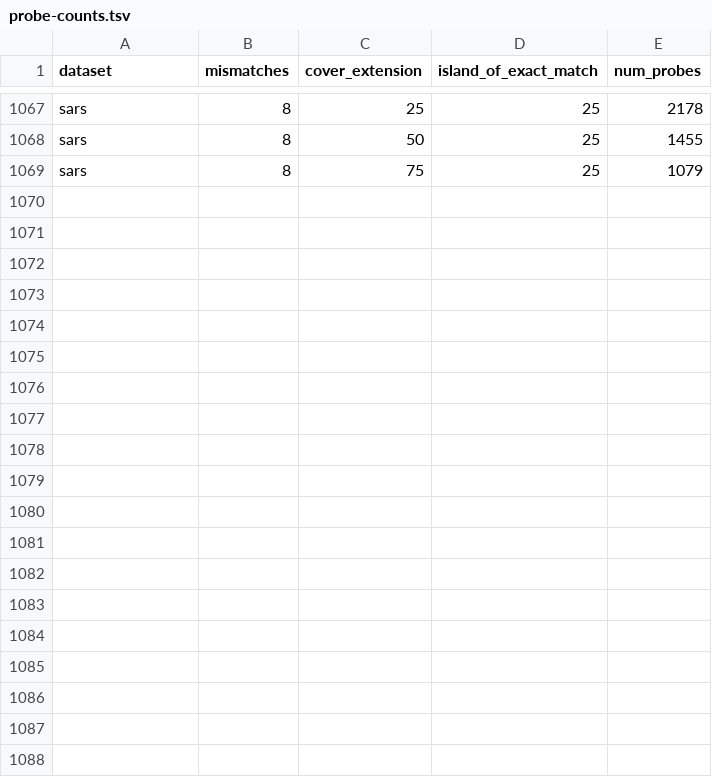
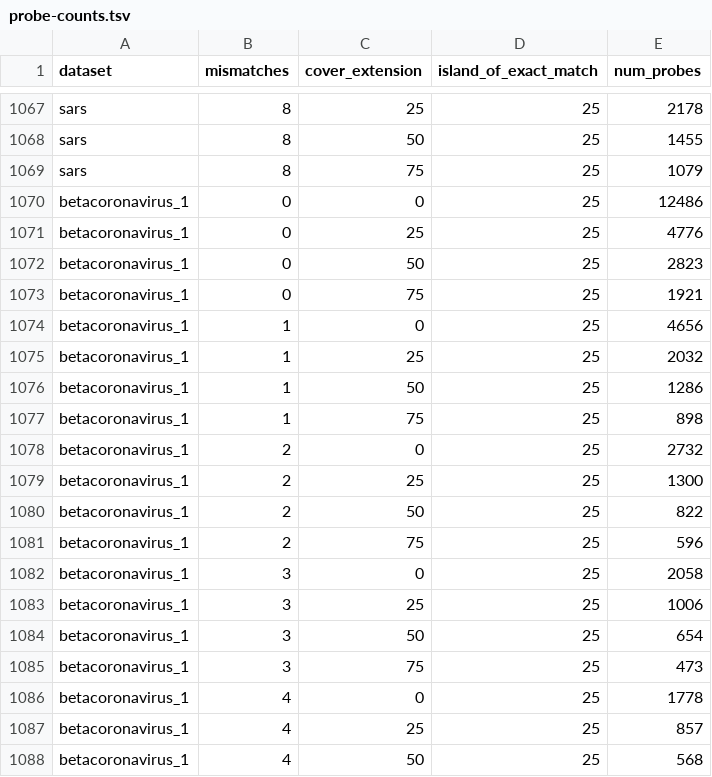
Before and after one commit to broadinstitute/hybsel-design-runs, a TSV file: probe-sets/respiratory/2020-01/pooled/probe-counts.tsv, drawn as a sheet; only a part is shown, gaps mark what is left out; the diff covers the shown part only; the diff names each change by its address in the sheet, - before the commit and + after, or states it on an @@ line.

Commit message:
Update V-Respiratory (2020-01) probe set to include Betacoronavirus 1 (containing OC43)

```diff
--- a/probe-sets/respiratory/2020-01/pooled/probe-counts.tsv
+++ b/probe-sets/respiratory/2020-01/pooled/probe-counts.tsv
+row 1070: betacoronavirus_1 | 0 | 0 | 25 | 12486
+row 1071: betacoronavirus_1 | 0 | 25 | 25 | 4776
+row 1072: betacoronavirus_1 | 0 | 50 | 25 | 2823
+row 1073: betacoronavirus_1 | 0 | 75 | 25 | 1921
+row 1074: betacoronavirus_1 | 1 | 0 | 25 | 4656
+row 1075: betacoronavirus_1 | 1 | 25 | 25 | 2032
+row 1076: betacoronavirus_1 | 1 | 50 | 25 | 1286
+row 1077: betacoronavirus_1 | 1 | 75 | 25 | 898
+row 1078: betacoronavirus_1 | 2 | 0 | 25 | 2732
+row 1079: betacoronavirus_1 | 2 | 25 | 25 | 1300
+row 1080: betacoronavirus_1 | 2 | 50 | 25 | 822
+row 1081: betacoronavirus_1 | 2 | 75 | 25 | 596
+row 1082: betacoronavirus_1 | 3 | 0 | 25 | 2058
+row 1083: betacoronavirus_1 | 3 | 25 | 25 | 1006
+row 1084: betacoronavirus_1 | 3 | 50 | 25 | 654
+row 1085: betacoronavirus_1 | 3 | 75 | 25 | 473
+row 1086: betacoronavirus_1 | 4 | 0 | 25 | 1778
+row 1087: betacoronavirus_1 | 4 | 25 | 25 | 857
+row 1088: betacoronavirus_1 | 4 | 50 | 25 | 568
```
Also changed, not shown: 9 added rows elsewhere in this file, probe-sets/respiratory/2020-01/input/taxid.tsv, probe-sets/respiratory/2020-01/pooled/design-100000/params.tsv, 5 other files.
